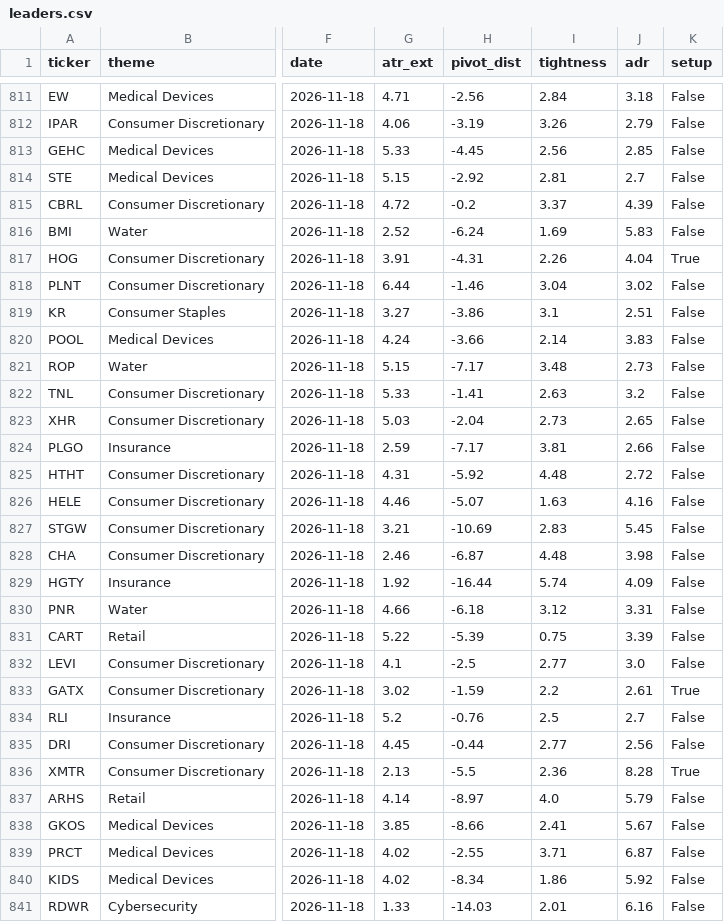
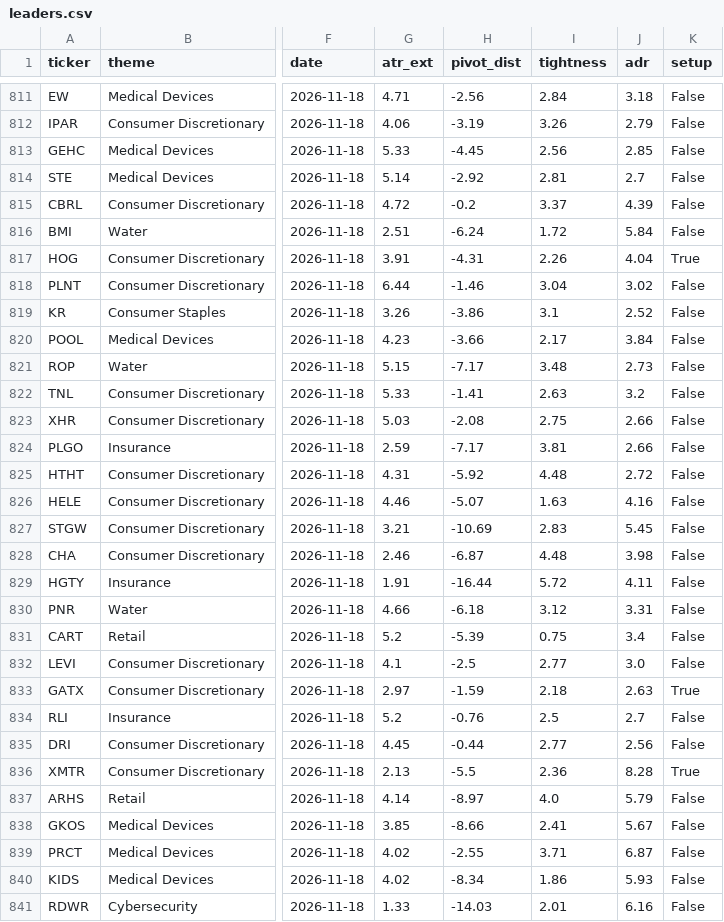
Before and after one commit to MingJunKo/rs-engine, a CSV file: data/history/leaders.csv, drawn as a sheet; only a part is shown, gaps mark what is left out; the diff covers the shown part only; the diff names each change by its address in the sheet, - before the commit and + after, or states it on an @@ line.

```diff
--- a/data/history/leaders.csv
+++ b/data/history/leaders.csv
-G814 (atr_ext): 5.15
+G814 (atr_ext): 5.14
-G816 (atr_ext): 2.52
+G816 (atr_ext): 2.51
-I816 (tightness): 1.69
+I816 (tightness): 1.72
-J816 (adr): 5.83
+J816 (adr): 5.84
-G819 (atr_ext): 3.27
+G819 (atr_ext): 3.26
-J819 (adr): 2.51
+J819 (adr): 2.52
-G820 (atr_ext): 4.24
+G820 (atr_ext): 4.23
-I820 (tightness): 2.14
+I820 (tightness): 2.17
-J820 (adr): 3.83
+J820 (adr): 3.84
-H823 (pivot_dist): -2.04
+H823 (pivot_dist): -2.08
-I823 (tightness): 2.73
+I823 (tightness): 2.75
-J823 (adr): 2.65
+J823 (adr): 2.66
-G829 (atr_ext): 1.92
+G829 (atr_ext): 1.91
-I829 (tightness): 5.74
+I829 (tightness): 5.72
-J829 (adr): 4.09
+J829 (adr): 4.11
-G831 (atr_ext): 5.22
+G831 (atr_ext): 5.2
-J831 (adr): 3.39
+J831 (adr): 3.4
-G833 (atr_ext): 3.02
+G833 (atr_ext): 2.97
-I833 (tightness): 2.2
+I833 (tightness): 2.18
-J833 (adr): 2.61
+J833 (adr): 2.63
-J840 (adr): 5.92
+J840 (adr): 5.93
```
Also changed, not shown: 28 edited cells elsewhere in this file, data/history/etf_ratings.csv, data/history/funnel.csv, 12 other files.
